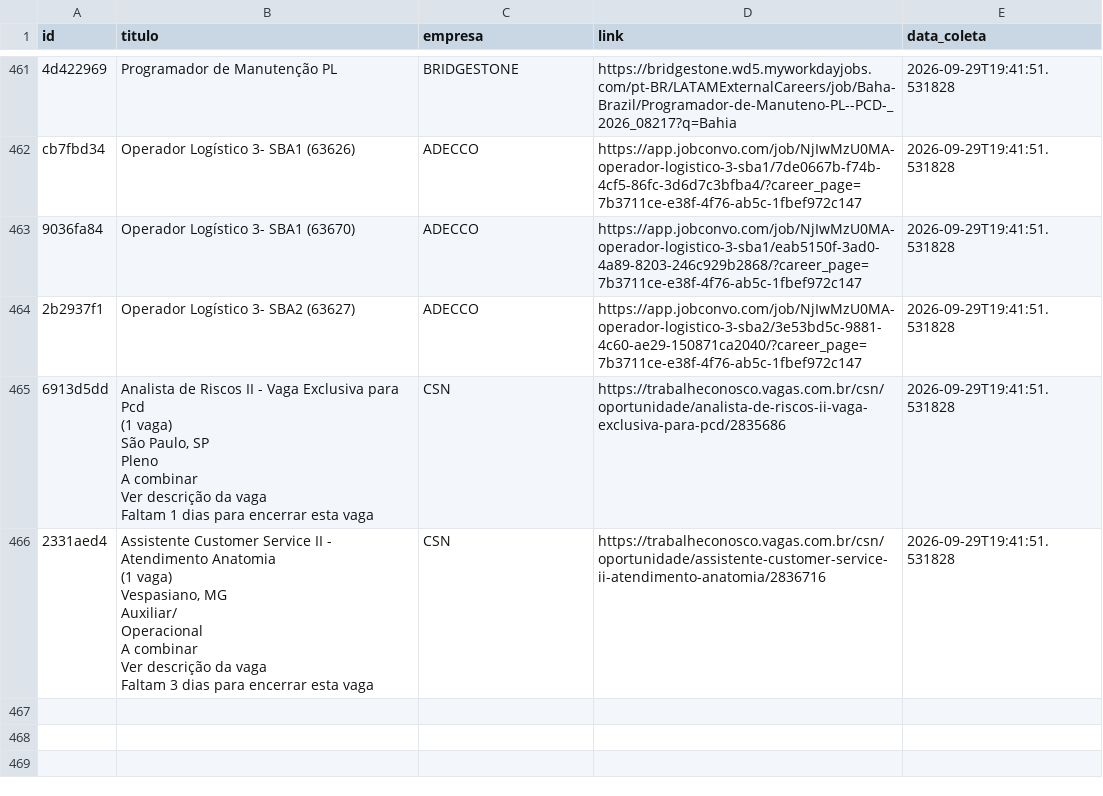
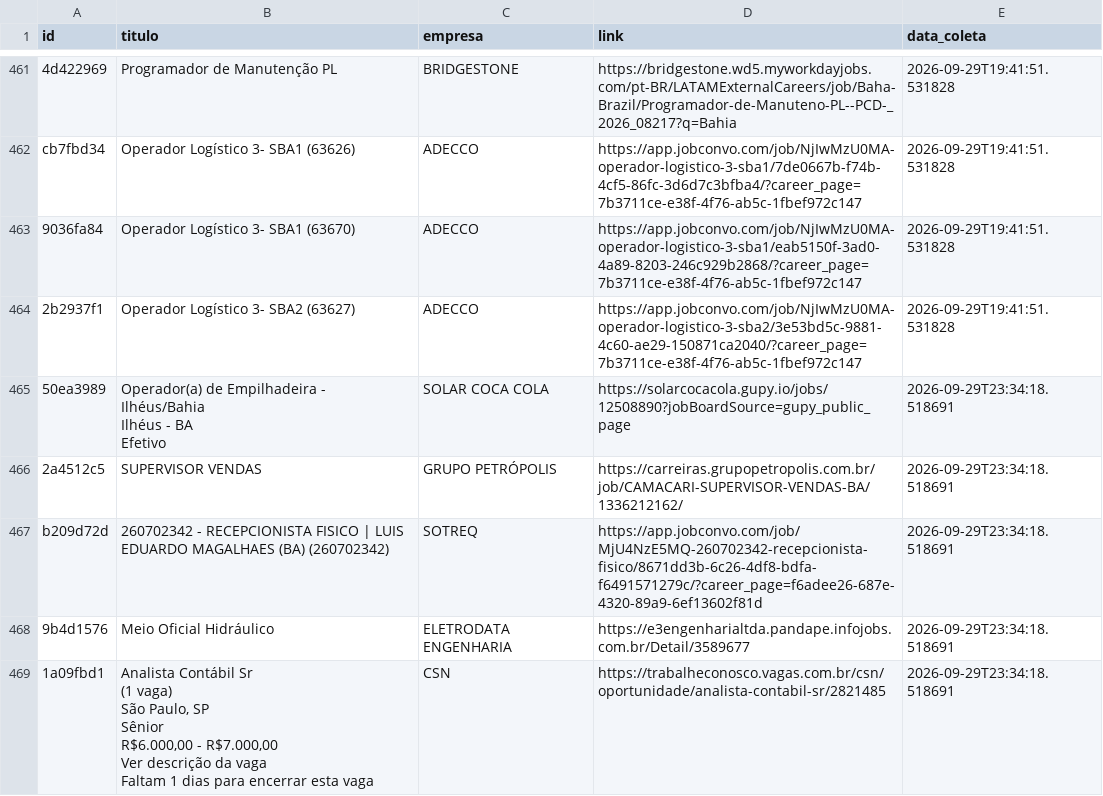
Before and after one commit to AndreyCarlos07/central-vagas, a CSV file: vagas_backup.csv, drawn as a sheet; only a part is shown, gaps mark what is left out.

Commit message:
Backup automático vagas.csv

```diff
--- a/vagas_backup.csv
+++ b/vagas_backup.csv
@@ -1085,26 +1085,19 @@ cb7fbd34,Operador Logístico 3- SBA1 (63626),ADECCO,https://app.jobconvo.com/job
 2b2937f1,Operador Logístico 3- SBA2 (63627),ADECCO,https://app.jobconvo.com/job/NjIwMzU0MA-operador-logistico-3-sba2/3e53bd5c-9881-4c60-ae29-150871ca2040/?career_page=7b3711ce-e38f-4f76-ab5c-1fbef972c147,2026-09-29T19:41:51.531828
-6913d5dd,"Analista de Riscos II - Vaga Exclusiva para Pcd
-(1 vaga)
-
-São Paulo, SP
-
-Pleno
-
-A combinar
-
-Ver descrição da vaga
-
- Faltam 1 dias para encerrar esta vaga",CSN,https://trabalheconosco.vagas.com.br/csn/oportunidade/analista-de-riscos-ii-vaga-exclusiva-para-pcd/2835686,2026-09-29T19:41:51.531828
-2331aed4,"Assistente Customer Service II - Atendimento Anatomia
-(1 vaga)
-
-Vespasiano, MG
-
-Auxiliar/
-Operacional
-
-A combinar
-
-Ver descrição da vaga
-
- Faltam 3 dias para encerrar esta vaga",CSN,https://trabalheconosco.vagas.com.br/csn/oportunidade/assistente-customer-service-ii-atendimento-anatomia/2836716,2026-09-29T19:41:51.531828
+50ea3989,"Operador(a) de Empilhadeira - Ilhéus/Bahia
+Ilhéus - BA
+Efetivo",SOLAR COCA COLA,https://solarcocacola.gupy.io/jobs/12508890?jobBoardSource=gupy_public_page,2026-09-29T23:34:18.518691
+2a4512c5,SUPERVISOR VENDAS,GRUPO PETRÓPOLIS,https://carreiras.grupopetropolis.com.br/job/CAMACARI-SUPERVISOR-VENDAS-BA/1336212162/,2026-09-29T23:34:18.518691
+b209d72d,260702342 - RECEPCIONISTA FISICO | LUIS EDUARDO MAGALHAES (BA) (260702342),SOTREQ,https://app.jobconvo.com/job/MjU4NzE5MQ-260702342-recepcionista-fisico/8671dd3b-6c26-4df8-bdfa-f6491571279c/?career_page=f6adee26-687e-4320-89a9-6ef13602f81d,2026-09-29T23:34:18.518691
+9b4d1576,Meio Oficial Hidráulico,ELETRODATA ENGENHARIA,https://e3engenharialtda.pandape.infojobs.com.br/Detail/3589677,2026-09-29T23:34:18.518691
+1a09fbd1,"Analista Contábil Sr
+(1 vaga)
+
+São Paulo, SP
+
+Sênior
+
+R$6.000,00 - R$7.000,00
+
+Ver descrição da vaga
+
+ Faltam 1 dias para encerrar esta vaga",CSN,https://trabalheconosco.vagas.com.br/csn/oportunidade/analista-contabil-sr/2821485,2026-09-29T23:34:18.518691
```
